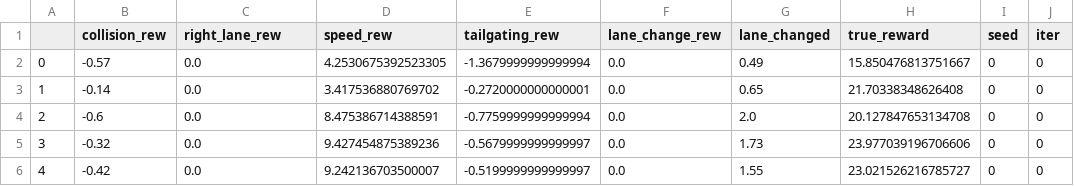
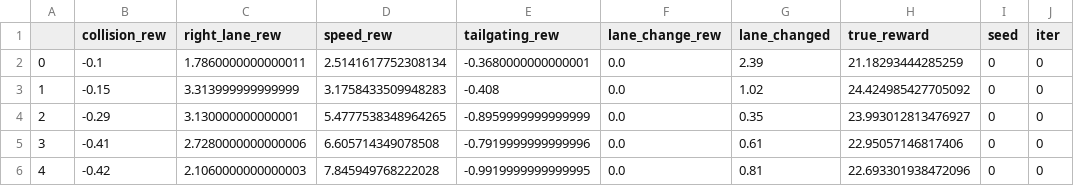
Before and after one commit to CharlieMolny/ITERS2.0, a CSV file: eval/highway_tailgating/expert.csv, drawn as a sheet; only a part is shown; the diff covers the shown part only; the diff names each change by its address in the sheet, - before the commit and + after, or states it on an @@ line.

```diff
--- a/eval/highway_tailgating/expert.csv
+++ b/eval/highway_tailgating/expert.csv
-B2 (collision_rew): -0.57
+B2 (collision_rew): -0.1
-C2 (right_lane_rew): 0.0
+C2 (right_lane_rew): 1.7860000000000011
-D2 (speed_rew): 4.2530675392523305
+D2 (speed_rew): 2.5141617752308134
-E2 (tailgating_rew): -1.3679999999999994
+E2 (tailgating_rew): -0.3680000000000001
-G2 (lane_changed): 0.49
+G2 (lane_changed): 2.39
-H2 (true_reward): 15.850476813751667
+H2 (true_reward): 21.18293444285259
-B3 (collision_rew): -0.14
+B3 (collision_rew): -0.15
-C3 (right_lane_rew): 0.0
+C3 (right_lane_rew): 3.313999999999999
-D3 (speed_rew): 3.417536880769702
+D3 (speed_rew): 3.1758433509948283
-E3 (tailgating_rew): -0.2720000000000001
+E3 (tailgating_rew): -0.408
-G3 (lane_changed): 0.65
+G3 (lane_changed): 1.02
-H3 (true_reward): 21.70338348626408
+H3 (true_reward): 24.424985427705092
-B4 (collision_rew): -0.6
+B4 (collision_rew): -0.29
-C4 (right_lane_rew): 0.0
+C4 (right_lane_rew): 3.130000000000001
-D4 (speed_rew): 8.475386714388591
+D4 (speed_rew): 5.4777538348964265
-E4 (tailgating_rew): -0.7759999999999994
+E4 (tailgating_rew): -0.8959999999999999
-G4 (lane_changed): 2.0
+G4 (lane_changed): 0.35
-H4 (true_reward): 20.127847653134708
+H4 (true_reward): 23.993012813476927
-B5 (collision_rew): -0.32
+B5 (collision_rew): -0.41
-C5 (right_lane_rew): 0.0
+C5 (right_lane_rew): 2.7280000000000006
-D5 (speed_rew): 9.427454875389236
+D5 (speed_rew): 6.605714349078508
-E5 (tailgating_rew): -0.5679999999999997
+E5 (tailgating_rew): -0.7919999999999996
-G5 (lane_changed): 1.73
+G5 (lane_changed): 0.61
-H5 (true_reward): 23.977039196706606
+H5 (true_reward): 22.95057146817406
-C6 (right_lane_rew): 0.0
+C6 (right_lane_rew): 2.1060000000000003
-D6 (speed_rew): 9.242136703500007
+D6 (speed_rew): 7.845949768222028
-E6 (tailgating_rew): -0.5199999999999997
+E6 (tailgating_rew): -0.9919999999999995
-G6 (lane_changed): 1.55
+G6 (lane_changed): 0.81
-H6 (true_reward): 23.021526216785727
+H6 (true_reward): 22.693301938472096
```
Also changed, not shown: 94 edited cells elsewhere in this file, eval/highway/best_summary_expl/IRS_Balanced_Max_Set.csv, minmax.csv, 41 other files.
